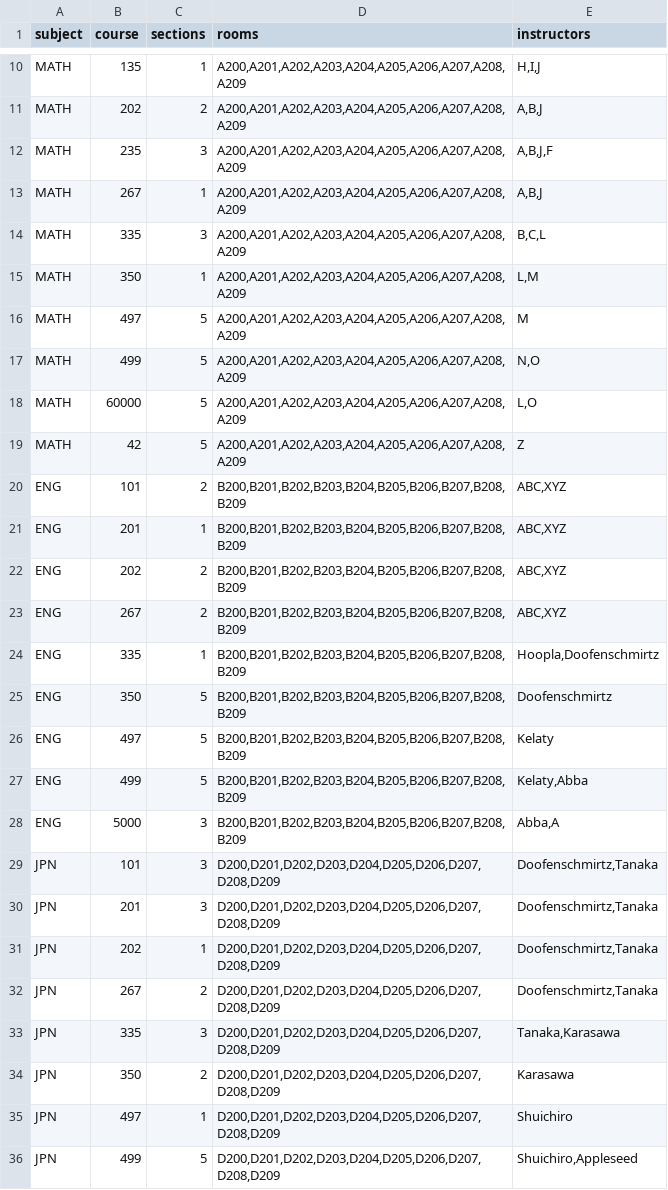
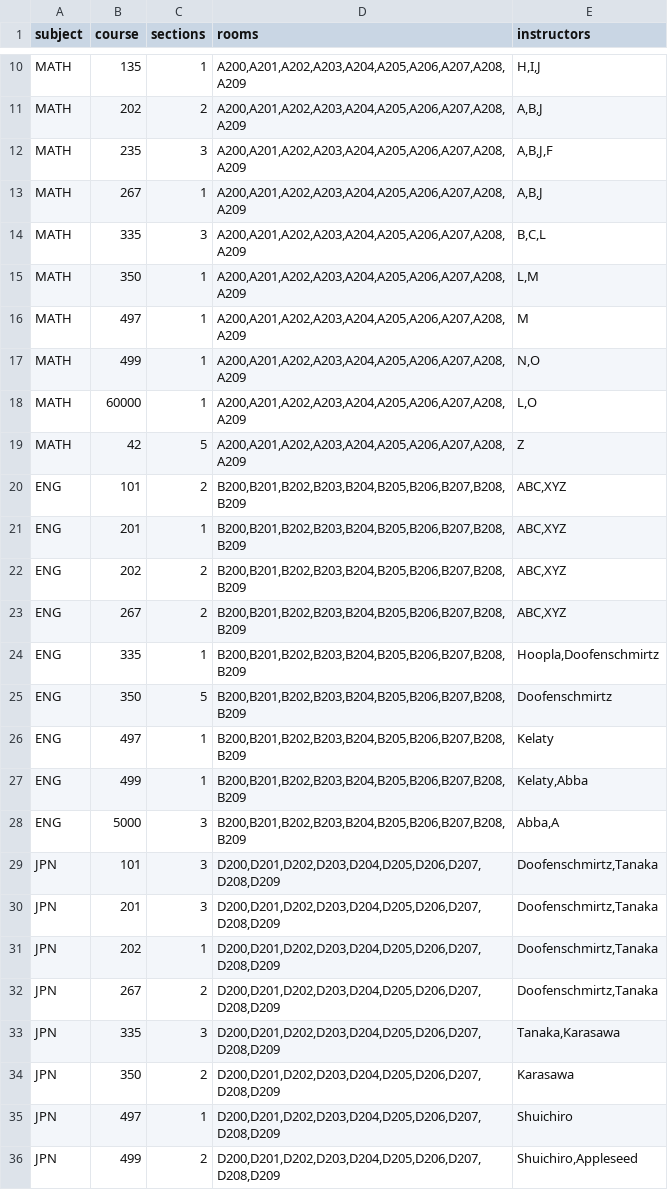
Before and after one commit to jkelaty/course-scheduling, a CSV file: courses.csv, drawn as a sheet; only a part is shown, gaps mark what is left out.

```diff
--- a/courses.csv
+++ b/courses.csv
@@ -15,5 +15,5 @@ MATH,335,3,"A200,A201,A202,A203,A204,A205,A206,A207,A208,A209","B,C,L"
 MATH,350,1,"A200,A201,A202,A203,A204,A205,A206,A207,A208,A209","L,M"
-MATH,497,5,"A200,A201,A202,A203,A204,A205,A206,A207,A208,A209",M
-MATH,499,5,"A200,A201,A202,A203,A204,A205,A206,A207,A208,A209","N,O"
-MATH,60000,5,"A200,A201,A202,A203,A204,A205,A206,A207,A208,A209","L,O"
+MATH,497,1,"A200,A201,A202,A203,A204,A205,A206,A207,A208,A209",M
+MATH,499,1,"A200,A201,A202,A203,A204,A205,A206,A207,A208,A209","N,O"
+MATH,60000,1,"A200,A201,A202,A203,A204,A205,A206,A207,A208,A209","L,O"
 MATH,42,5,"A200,A201,A202,A203,A204,A205,A206,A207,A208,A209",Z
@@ -25,4 +25,4 @@ ENG,335,1,"B200,B201,B202,B203,B204,B205,B206,B207,B208,B209","Hoopla,Doofenschm
 ENG,350,5,"B200,B201,B202,B203,B204,B205,B206,B207,B208,B209",Doofenschmirtz
-ENG,497,5,"B200,B201,B202,B203,B204,B205,B206,B207,B208,B209",Kelaty
-ENG,499,5,"B200,B201,B202,B203,B204,B205,B206,B207,B208,B209","Kelaty,Abba"
+ENG,497,1,"B200,B201,B202,B203,B204,B205,B206,B207,B208,B209",Kelaty
+ENG,499,1,"B200,B201,B202,B203,B204,B205,B206,B207,B208,B209","Kelaty,Abba"
 ENG,5000,3,"B200,B201,B202,B203,B204,B205,B206,B207,B208,B209","Abba,A"
@@ -35,2 +35,2 @@ JPN,350,2,"D200,D201,D202,D203,D204,D205,D206,D207,D208,D209",Karasawa
 JPN,497,1,"D200,D201,D202,D203,D204,D205,D206,D207,D208,D209",Shuichiro
-JPN,499,5,"D200,D201,D202,D203,D204,D205,D206,D207,D208,D209","Shuichiro,Appleseed"
+JPN,499,2,"D200,D201,D202,D203,D204,D205,D206,D207,D208,D209","Shuichiro,Appleseed"
```
Also changed, not shown: 2 other files.
